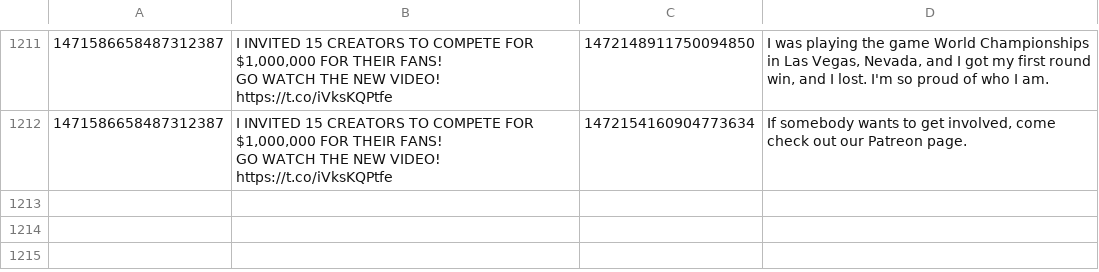
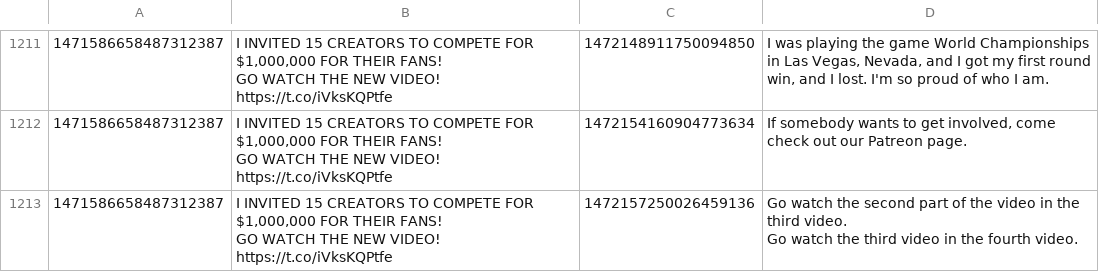
Before and after one commit to KayTwenty/PerryGPT, a CSV file: processed.csv, drawn as a sheet; only a part is shown, gaps mark what is left out.

```diff
--- a/processed.csv
+++ b/processed.csv
@@ -1312 +1312,6 @@ GO WATCH THE NEW VIDEO! https://t.co/iVksKQPtfe",1472148911750094850,"I was play
 GO WATCH THE NEW VIDEO! https://t.co/iVksKQPtfe",1472154160904773634,"If somebody wants to get involved, come check out our Patreon page."
+1471586658487312387,"I INVITED 15 CREATORS TO COMPETE FOR $1,000,000 FOR THEIR FANS!
+
+GO WATCH THE NEW VIDEO! https://t.co/iVksKQPtfe",1472157250026459136,"Go watch the second part of the video in the third video.
+
+Go watch the third video in the fourth video."
```
